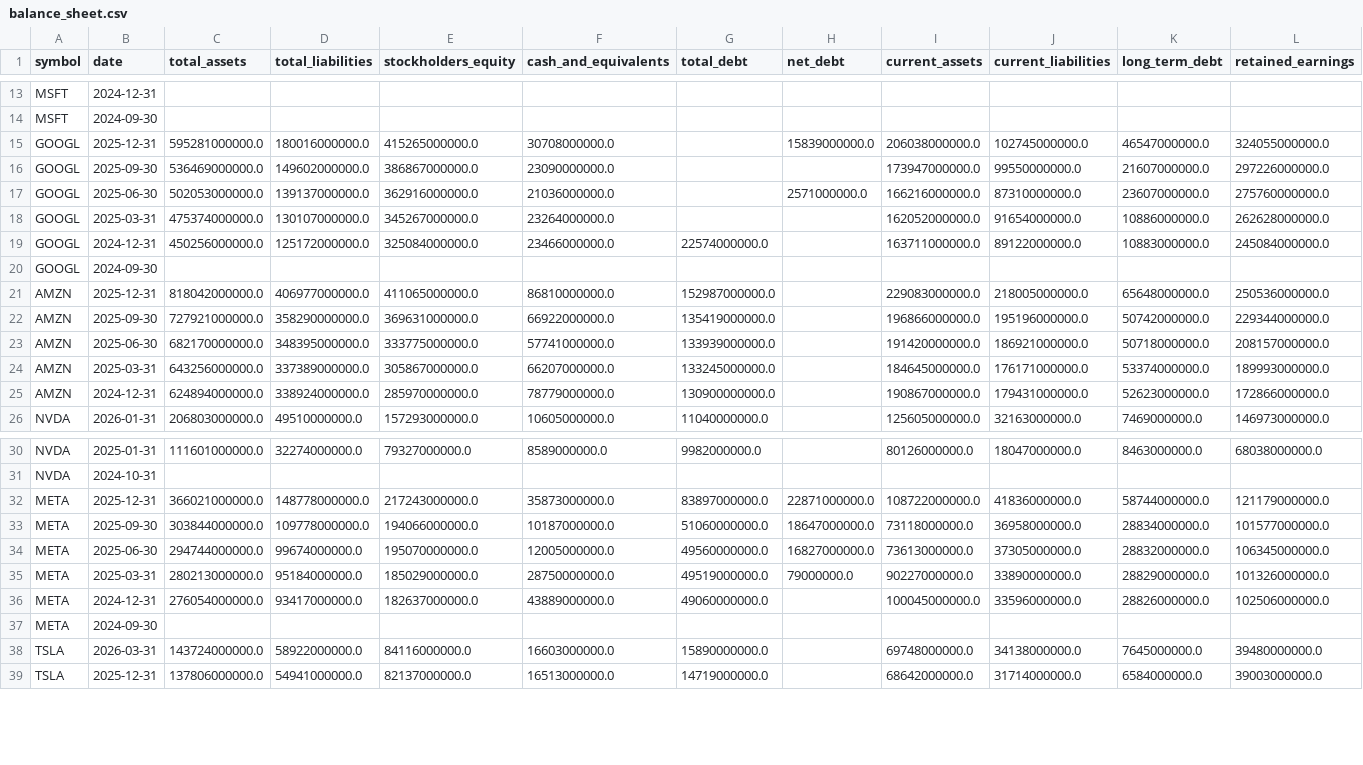
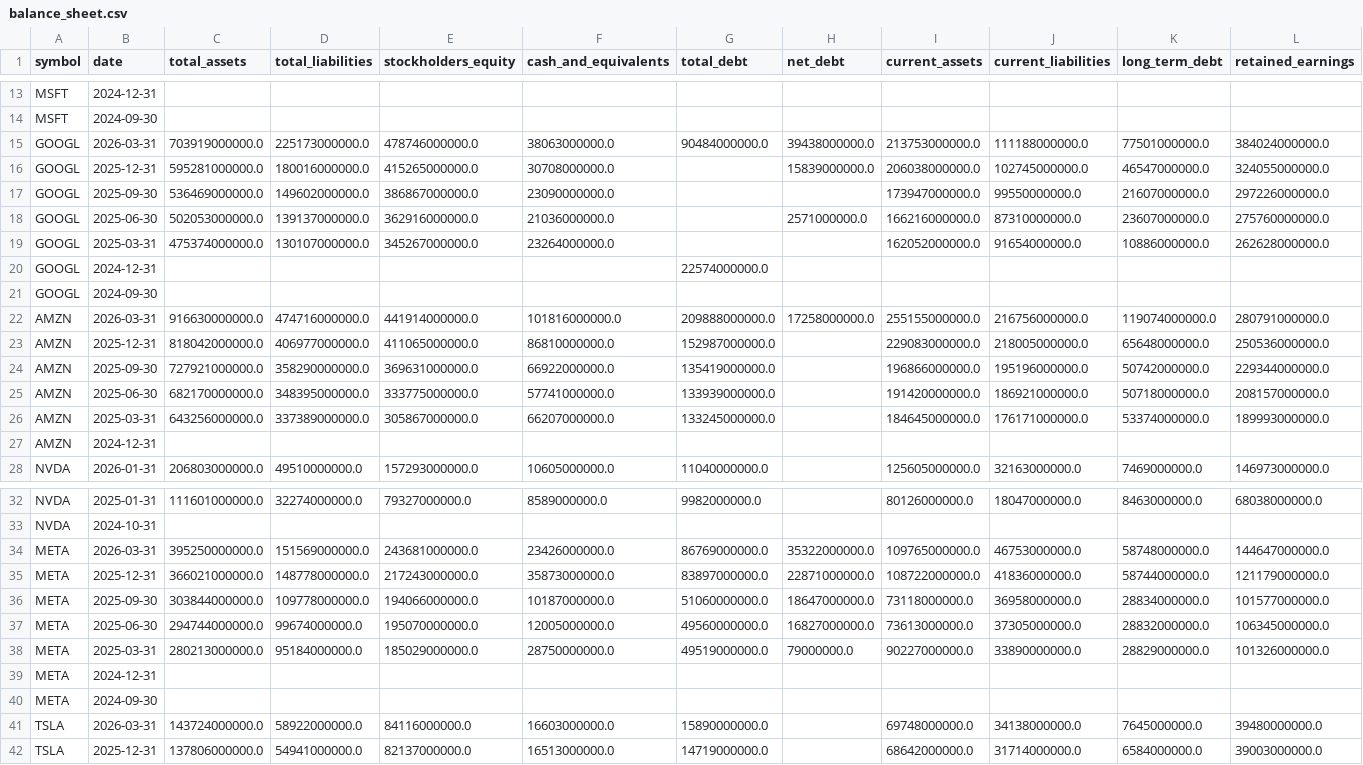
Before and after one commit to altonbot42/magnificent7-dashboard, a CSV file: data/csv/balance_sheet.csv, drawn as a sheet; only a part is shown, gaps mark what is left out; removed rows and columns are numbered as before the commit, all else as after; rows hold the shown columns only; the diff names each change by its address in the sheet, - before the commit and + after, or states it on an @@ line.

```diff
--- a/data/csv/balance_sheet.csv
+++ b/data/csv/balance_sheet.csv
+row 15: GOOGL | 2026-03-31 | 703919000000.0 | 225173000000.0 | 478746000000.0 | 38063000000.0 | 90484000000.0 | 39438000000.0 | 213753000000.0 | 111188000000.0 | 77501000000.0 | 384024000000.0
-row 19: GOOGL | 2024-12-31 | 450256000000.0 | 125172000000.0 | 325084000000.0 | 23466000000.0 | 22574000000.0 |  | 163711000000.0 | 89122000000.0 | 10883000000.0 | 245084000000.0
+row 20: GOOGL | 2024-12-31 |  |  |  |  | 22574000000.0
+row 22: AMZN | 2026-03-31 | 916630000000.0 | 474716000000.0 | 441914000000.0 | 101816000000.0 | 209888000000.0 | 17258000000.0 | 255155000000.0 | 216756000000.0 | 119074000000.0 | 280791000000.0
-row 25: AMZN | 2024-12-31 | 624894000000.0 | 338924000000.0 | 285970000000.0 | 78779000000.0 | 130900000000.0 |  | 190867000000.0 | 179431000000.0 | 52623000000.0 | 172866000000.0
+row 27: AMZN | 2024-12-31
+row 34: META | 2026-03-31 | 395250000000.0 | 151569000000.0 | 243681000000.0 | 23426000000.0 | 86769000000.0 | 35322000000.0 | 109765000000.0 | 46753000000.0 | 58748000000.0 | 144647000000.0
-row 36: META | 2024-12-31 | 276054000000.0 | 93417000000.0 | 182637000000.0 | 43889000000.0 | 49060000000.0 |  | 100045000000.0 | 33596000000.0 | 28826000000.0 | 102506000000.0
+row 39: META | 2024-12-31
```
Also changed, not shown: data/csv/income_statement.csv, data/csv/ratios.csv.
